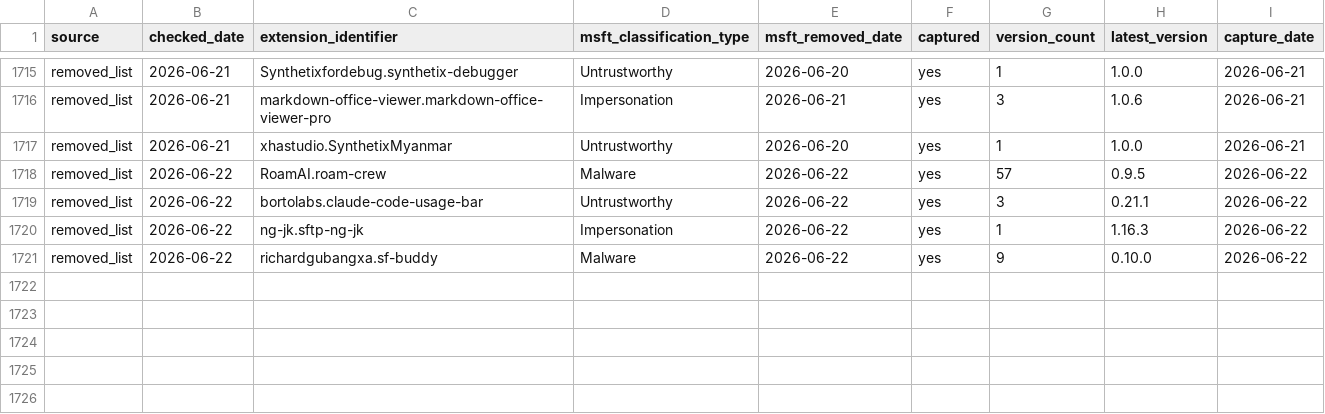
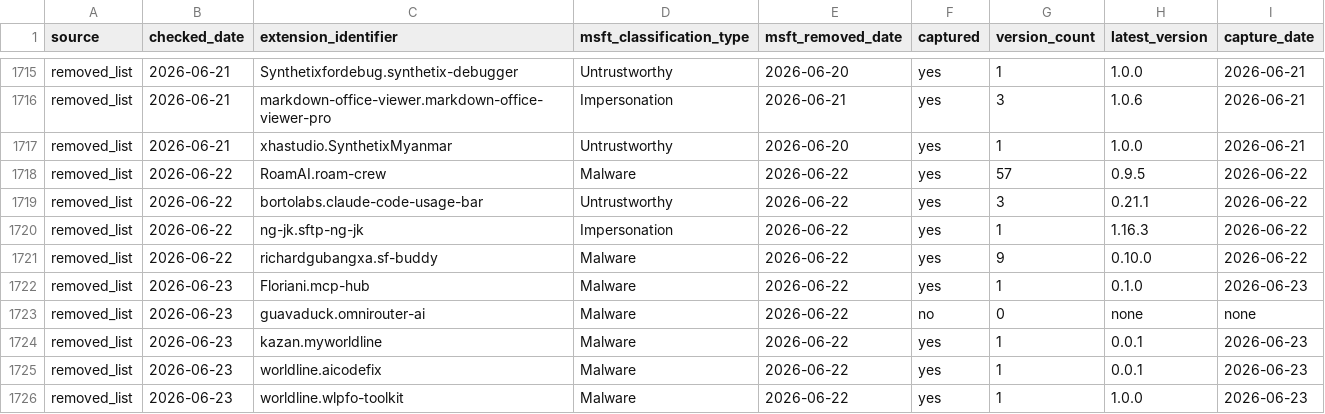
Before and after one commit to kalachkar/vsmex, a CSV file: metadata/msft_vscode_flagged_extensions.csv, drawn as a sheet; only a part is shown, gaps mark what is left out; the diff names each change by its address in the sheet, - before the commit and + after, or states it on an @@ line.

Commit message:
sync: +5 new flagged extensions

```diff
--- a/metadata/msft_vscode_flagged_extensions.csv
+++ b/metadata/msft_vscode_flagged_extensions.csv
+row 1722: removed_list | 2026-06-23 | Floriani.mcp-hub | Malware | 2026-06-22 | yes | 1 | 0.1.0 | 2026-06-23
+row 1723: removed_list | 2026-06-23 | guavaduck.omnirouter-ai | Malware | 2026-06-22 | no | 0 | none | none
+row 1724: removed_list | 2026-06-23 | kazan.myworldline | Malware | 2026-06-22 | yes | 1 | 0.0.1 | 2026-06-23
+row 1725: removed_list | 2026-06-23 | worldline.aicodefix | Malware | 2026-06-22 | yes | 1 | 0.0.1 | 2026-06-23
+row 1726: removed_list | 2026-06-23 | worldline.wlpfo-toolkit | Malware | 2026-06-22 | yes | 1 | 1.0.0 | 2026-06-23
```
